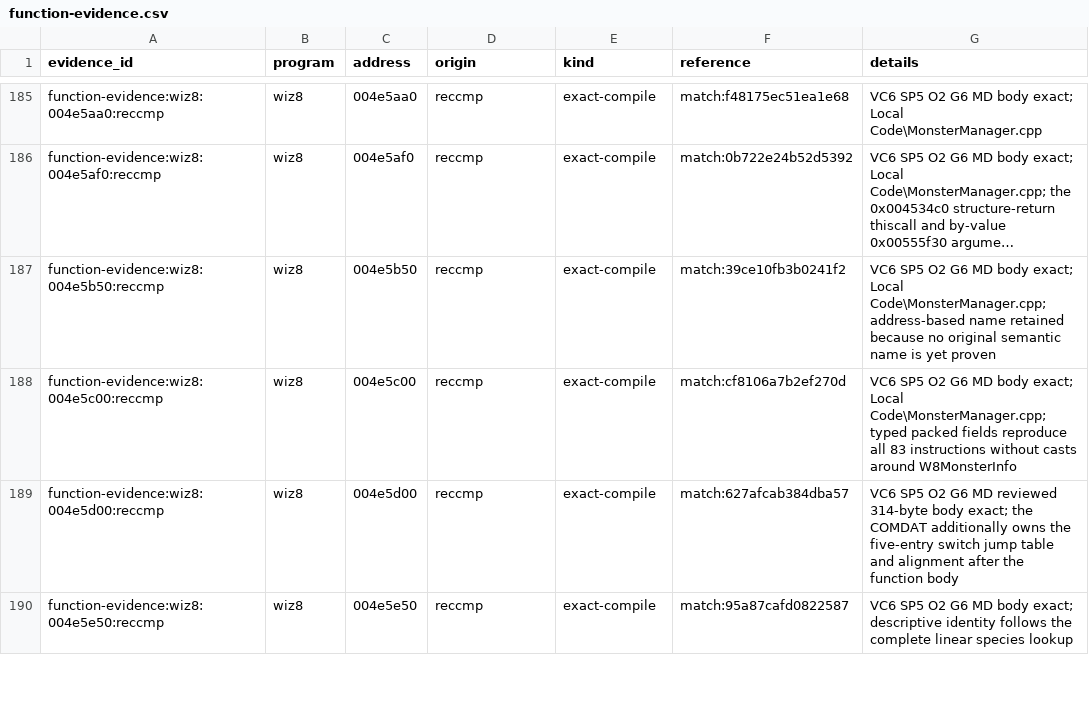
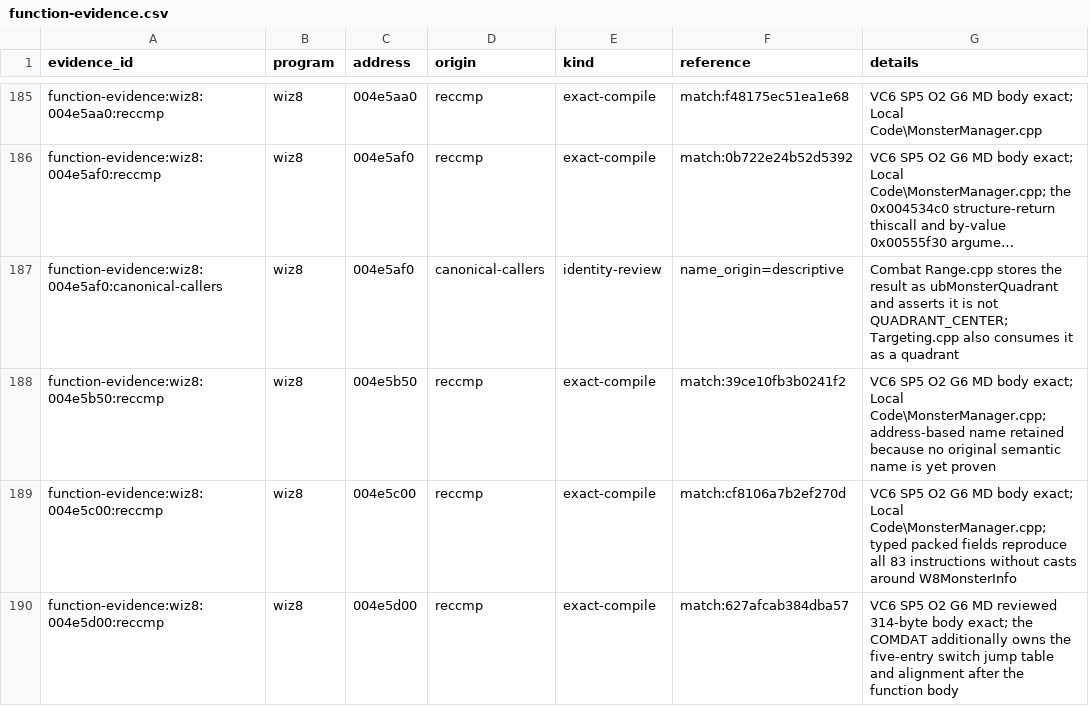
Before and after one commit to agluszak/wizardry-8-decomp, a CSV file: evidence/reviewed/wiz8/function-evidence.csv, drawn as a sheet; only a part is shown, gaps mark what is left out; the shorter side is filled out with more unchanged rows; long unchanged cells end in …; the diff covers the shown part only; the diff names each change by its address in the sheet, - before the commit and + after, or states it on an @@ line.

Commit message:
wiz8: name three recovered MonsterManager functions

```diff
--- a/evidence/reviewed/wiz8/function-evidence.csv
+++ b/evidence/reviewed/wiz8/function-evidence.csv
+row 187: function-evidence:wiz8:004e5af0:canonical-callers | wiz8 | 004e5af0 | canonical-callers | identity-review | name_origin=descriptive | Combat Range.cpp stores the result as ubMonsterQuadrant and asserts it is not QUADRANT_CENTER; Targeting.cpp also consumes it as a quadrant
```
Also changed, not shown: 2 added rows elsewhere in this file, config/reccmp/wiz8-gameplay-boundaries.csv, evidence/reviewed/wiz8/functions.csv, 3 other files.
